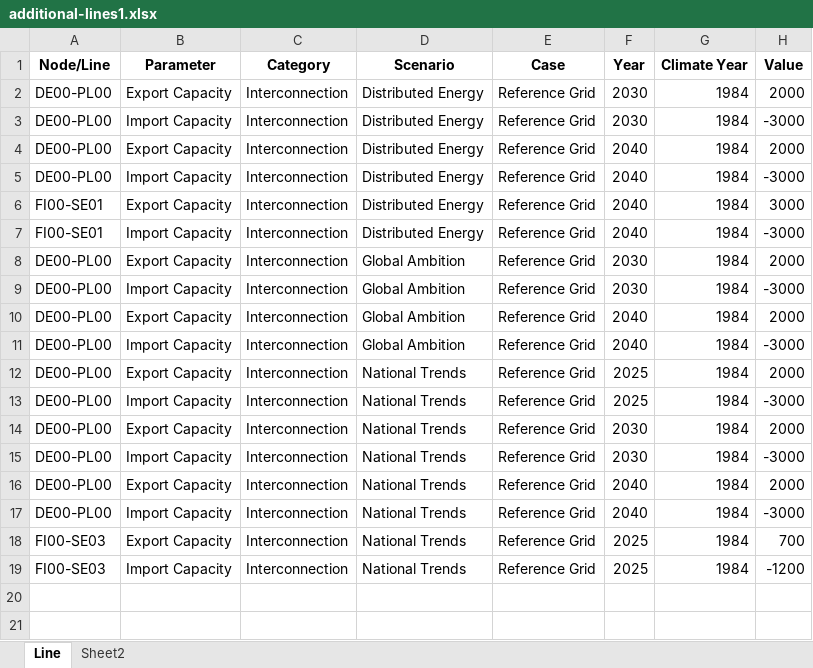
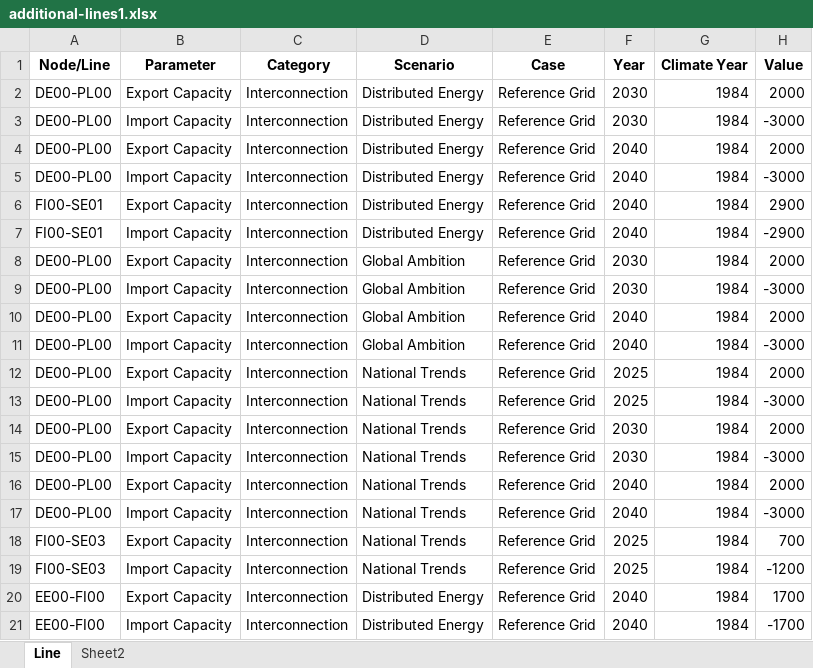
Before and after one commit to vttresearch/north_european_model, an Excel workbook: input/additional-lines1.xlsx, sheet Line, drawn as a sheet; values as stored, in another font and other column widths than the file's, no borders; charts and pictures not drawn; the diff names each change by its address in the sheet, - before the commit and + after, or states it on an @@ line.

```diff
--- a/input/additional-lines1.xlsx (sheet Line)
+++ b/input/additional-lines1.xlsx (sheet Line)
-H6 (Value): 3000
+H6 (Value): 2900
-H7 (Value): -3000
+H7 (Value): -2900
+row 20: EE00-FI00 | Export Capacity | Interconnection | Distributed Energy | Reference Grid | 2040 | 1984 | 1700
+row 21: EE00-FI00 | Import Capacity | Interconnection | Distributed Energy | Reference Grid | 2040 | 1984 | -1700
```
Also changed, not shown: input/capacity/additional-units-chp.xlsx, input/capacity/additional-units-conventional.xlsx, 2 other files.
